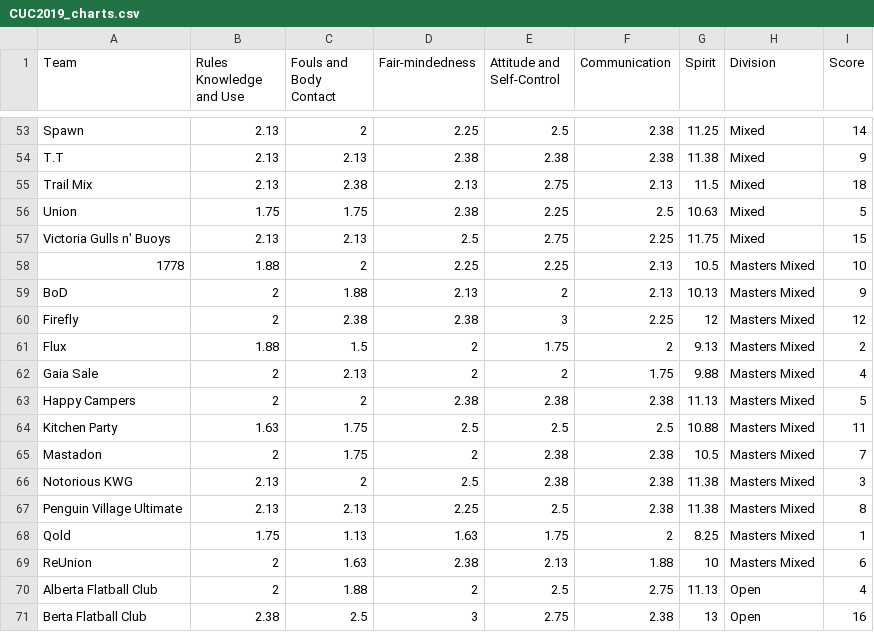
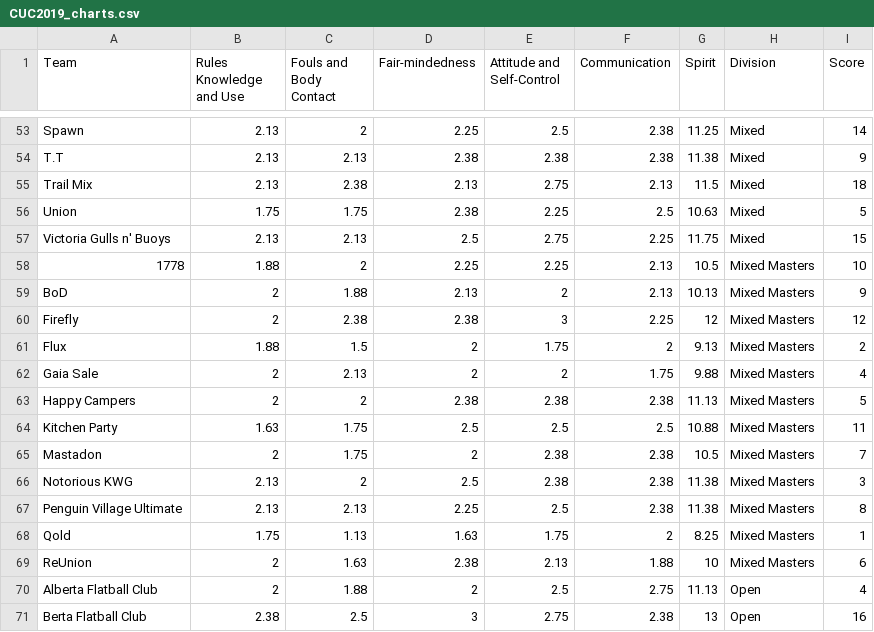
Before and after one commit to jonathanhines/cucSpiritVisuals, a CSV file: CUC2019_charts.csv, drawn as a sheet; only a part is shown, gaps mark what is left out; the diff covers the shown part only.

```diff
--- a/CUC2019_charts.csv
+++ b/CUC2019_charts.csv
@@ -57,14 +57,14 @@ Union,1.75,1.75,2.38,2.25,2.5,10.63,Mixed,5
 Victoria Gulls n' Buoys,2.13,2.13,2.5,2.75,2.25,11.75,Mixed,15
-1778,1.88,2,2.25,2.25,2.13,10.5,Masters Mixed,10
-BoD,2,1.88,2.13,2,2.13,10.13,Masters Mixed,9
-Firefly,2,2.38,2.38,3,2.25,12,Masters Mixed,12
-Flux,1.88,1.5,2,1.75,2,9.13,Masters Mixed,2
-Gaia Sale,2,2.13,2,2,1.75,9.88,Masters Mixed,4
-Happy Campers,2,2,2.38,2.38,2.38,11.13,Masters Mixed,5
-Kitchen Party,1.63,1.75,2.5,2.5,2.5,10.88,Masters Mixed,11
-Mastadon,2,1.75,2,2.38,2.38,10.5,Masters Mixed,7
-Notorious KWG,2.13,2,2.5,2.38,2.38,11.38,Masters Mixed,3
-Penguin Village Ultimate,2.13,2.13,2.25,2.5,2.38,11.38,Masters Mixed,8
-Qold,1.75,1.13,1.63,1.75,2,8.25,Masters Mixed,1
-ReUnion,2,1.63,2.38,2.13,1.88,10,Masters Mixed,6
+1778,1.88,2,2.25,2.25,2.13,10.5,Mixed Masters,10
+BoD,2,1.88,2.13,2,2.13,10.13,Mixed Masters,9
+Firefly,2,2.38,2.38,3,2.25,12,Mixed Masters,12
+Flux,1.88,1.5,2,1.75,2,9.13,Mixed Masters,2
+Gaia Sale,2,2.13,2,2,1.75,9.88,Mixed Masters,4
+Happy Campers,2,2,2.38,2.38,2.38,11.13,Mixed Masters,5
+Kitchen Party,1.63,1.75,2.5,2.5,2.5,10.88,Mixed Masters,11
+Mastadon,2,1.75,2,2.38,2.38,10.5,Mixed Masters,7
+Notorious KWG,2.13,2,2.5,2.38,2.38,11.38,Mixed Masters,3
+Penguin Village Ultimate,2.13,2.13,2.25,2.5,2.38,11.38,Mixed Masters,8
+Qold,1.75,1.13,1.63,1.75,2,8.25,Mixed Masters,1
+ReUnion,2,1.63,2.38,2.13,1.88,10,Mixed Masters,6
 Alberta Flatball Club,2,1.88,2,2.5,2.75,11.13,Open,4
```
Also changed, not shown: 16 edited cells elsewhere in this file, CUC2018_charts.csv, 8 other files.
